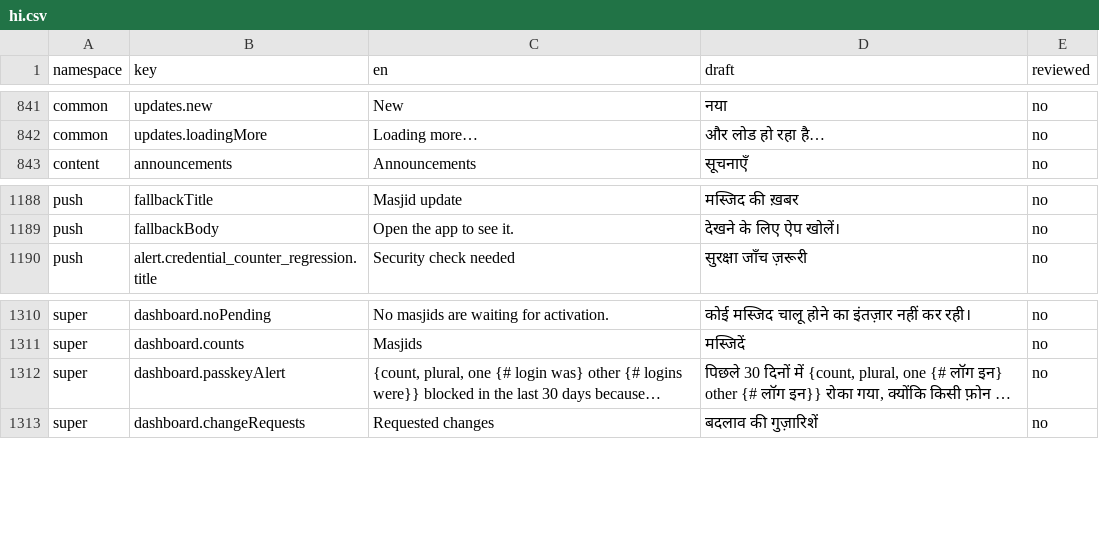
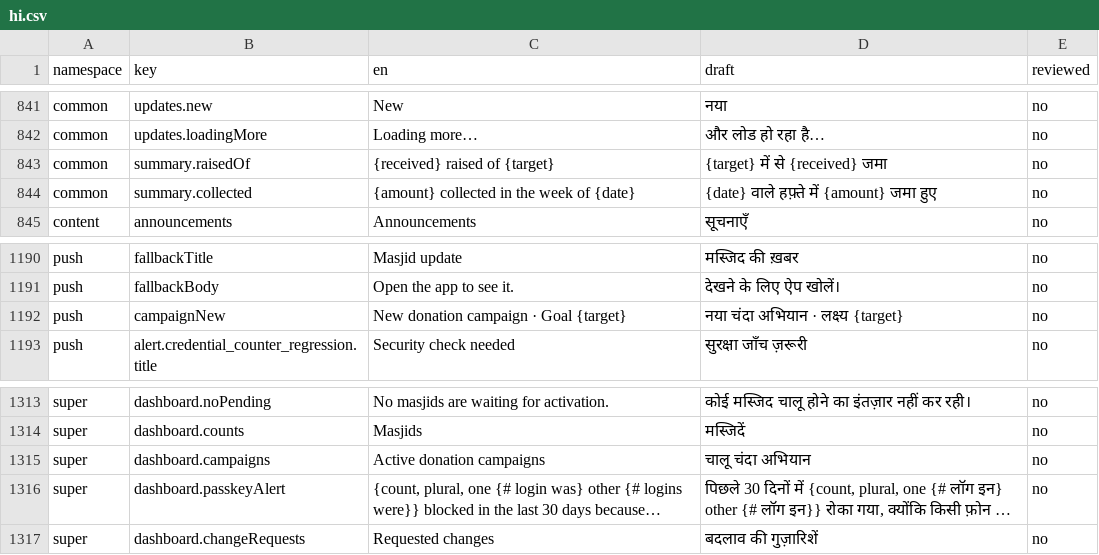
Before and after one commit to syedtalha88/Al-Masjid, a CSV file: packages/i18n/review/hi.csv, drawn as a sheet; only a part is shown, gaps mark what is left out; long unchanged cells end in …; the diff names each change by its address in the sheet, - before the commit and + after, or states it on an @@ line.

```diff
--- a/packages/i18n/review/hi.csv
+++ b/packages/i18n/review/hi.csv
+row 843: common | summary.raisedOf | {received} raised of {target} | {target} में से {received} जमा | no
+row 844: common | summary.collected | {amount} collected in the week of {date} | {date} वाले हफ़्ते में {amount} जमा हुए | no
+row 1192: push | campaignNew | New donation campaign · Goal {target} | नया चंदा अभियान · लक्ष्य {target} | no
+row 1315: super | dashboard.campaigns | Active donation campaigns | चालू चंदा अभियान | no
```
Also changed, not shown: packages/i18n/review/te.csv, packages/i18n/review/ur.csv, 11 other files.
